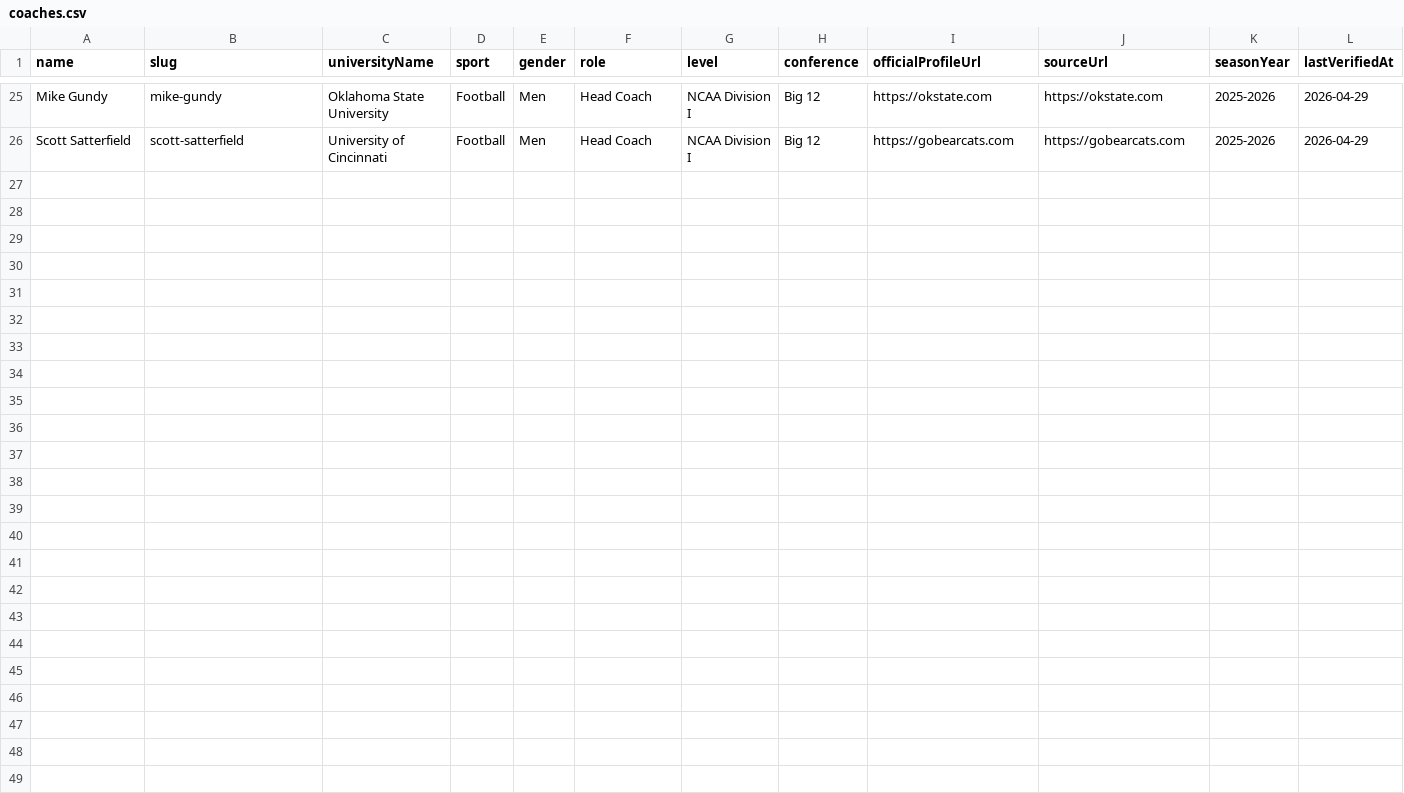
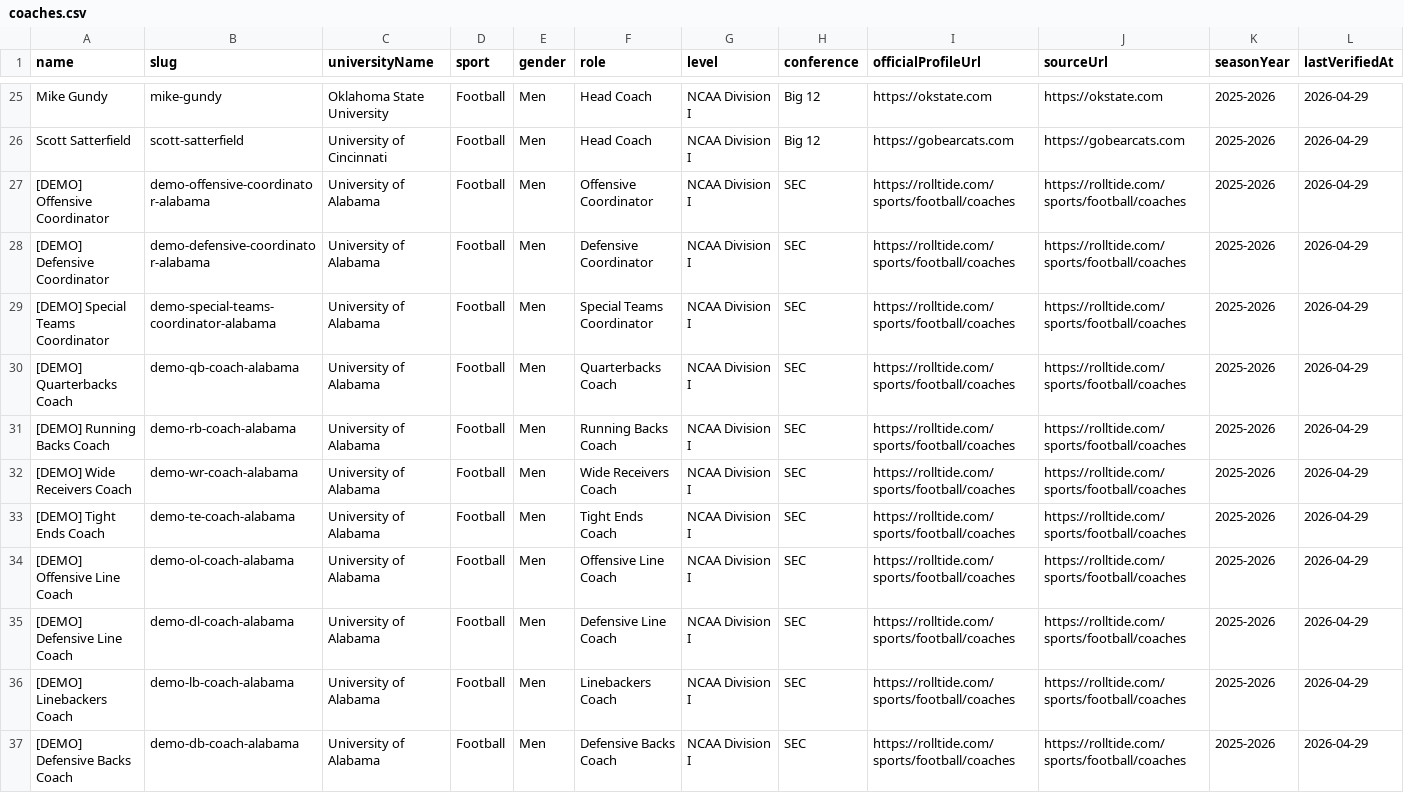
Before and after one commit to Ish-CPU/-coach-scope, a CSV file: seed/samples/coaches.csv, drawn as a sheet; only a part is shown, gaps mark what is left out; the diff names each change by its address in the sheet, - before the commit and + after, or states it on an @@ line.

```diff
--- a/seed/samples/coaches.csv
+++ b/seed/samples/coaches.csv
+row 27: [DEMO] Offensive Coordinator | demo-offensive-coordinator-alabama | University of Alabama | Football | Men | Offensive Coordinator | NCAA Division I | SEC | https://rolltide.com/sports/football/coaches | https://rolltide.com/sports/football/coaches | 2025-2026 | 2026-04-29
+row 28: [DEMO] Defensive Coordinator | demo-defensive-coordinator-alabama | University of Alabama | Football | Men | Defensive Coordinator | NCAA Division I | SEC | https://rolltide.com/sports/football/coaches | https://rolltide.com/sports/football/coaches | 2025-2026 | 2026-04-29
+row 29: [DEMO] Special Teams Coordinator | demo-special-teams-coordinator-alabama | University of Alabama | Football | Men | Special Teams Coordinator | NCAA Division I | SEC | https://rolltide.com/sports/football/coaches | https://rolltide.com/sports/football/coaches | 2025-2026 | 2026-04-29
+row 30: [DEMO] Quarterbacks Coach | demo-qb-coach-alabama | University of Alabama | Football | Men | Quarterbacks Coach | NCAA Division I | SEC | https://rolltide.com/sports/football/coaches | https://rolltide.com/sports/football/coaches | 2025-2026 | 2026-04-29
+row 31: [DEMO] Running Backs Coach | demo-rb-coach-alabama | University of Alabama | Football | Men | Running Backs Coach | NCAA Division I | SEC | https://rolltide.com/sports/football/coaches | https://rolltide.com/sports/football/coaches | 2025-2026 | 2026-04-29
+row 32: [DEMO] Wide Receivers Coach | demo-wr-coach-alabama | University of Alabama | Football | Men | Wide Receivers Coach | NCAA Division I | SEC | https://rolltide.com/sports/football/coaches | https://rolltide.com/sports/football/coaches | 2025-2026 | 2026-04-29
+row 33: [DEMO] Tight Ends Coach | demo-te-coach-alabama | University of Alabama | Football | Men | Tight Ends Coach | NCAA Division I | SEC | https://rolltide.com/sports/football/coaches | https://rolltide.com/sports/football/coaches | 2025-2026 | 2026-04-29
+row 34: [DEMO] Offensive Line Coach | demo-ol-coach-alabama | University of Alabama | Football | Men | Offensive Line Coach | NCAA Division I | SEC | https://rolltide.com/sports/football/coaches | https://rolltide.com/sports/football/coaches | 2025-2026 | 2026-04-29
+row 35: [DEMO] Defensive Line Coach | demo-dl-coach-alabama | University of Alabama | Football | Men | Defensive Line Coach | NCAA Division I | SEC | https://rolltide.com/sports/football/coaches | https://rolltide.com/sports/football/coaches | 2025-2026 | 2026-04-29
+row 36: [DEMO] Linebackers Coach | demo-lb-coach-alabama | University of Alabama | Football | Men | Linebackers Coach | NCAA Division I | SEC | https://rolltide.com/sports/football/coaches | https://rolltide.com/sports/football/coaches | 2025-2026 | 2026-04-29
+row 37: [DEMO] Defensive Backs Coach | demo-db-coach-alabama | University of Alabama | Football | Men | Defensive Backs Coach | NCAA Division I | SEC | https://rolltide.com/sports/football/coaches | https://rolltide.com/sports/football/coaches | 2025-2026 | 2026-04-29
```
Also changed, not shown: seed/samples/universities.csv, 13 other files.
